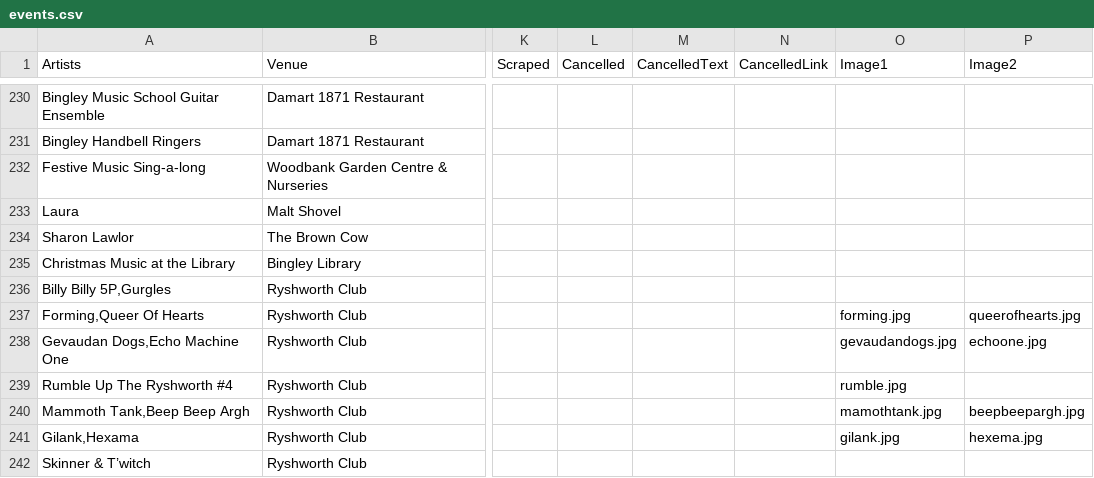
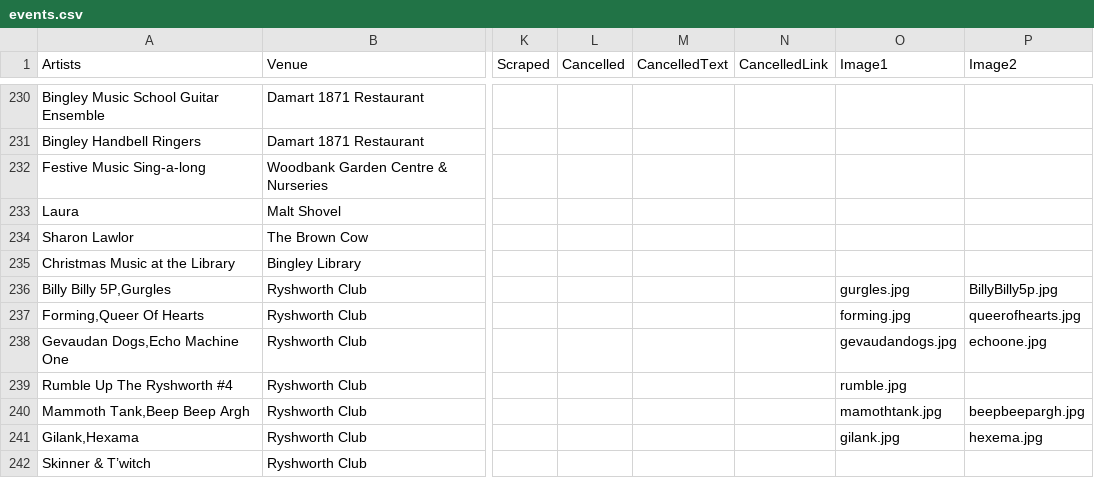
Before and after one commit to caprenter/rumble, a CSV file: docs/_data/events.csv, drawn as a sheet; only a part is shown, gaps mark what is left out; the diff names each change by its address in the sheet, - before the commit and + after, or states it on an @@ line.

```diff
--- a/docs/_data/events.csv
+++ b/docs/_data/events.csv
-O236 (Image1): (empty)
+O236 (Image1): gurgles.jpg
-P236 (Image2): (empty)
+P236 (Image2): BillyBilly5p.jpg
```
Also changed, not shown: docs/_data/artists.csv, 20 other files.
